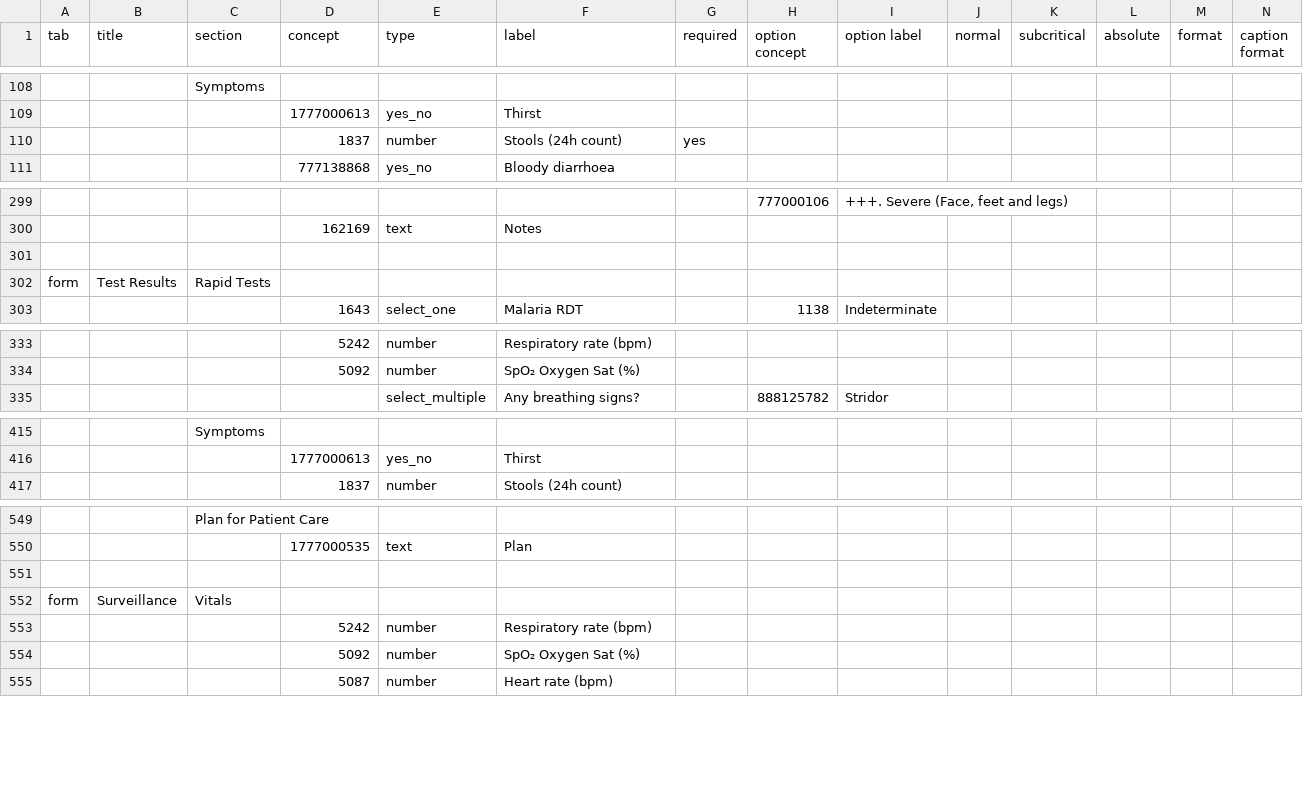
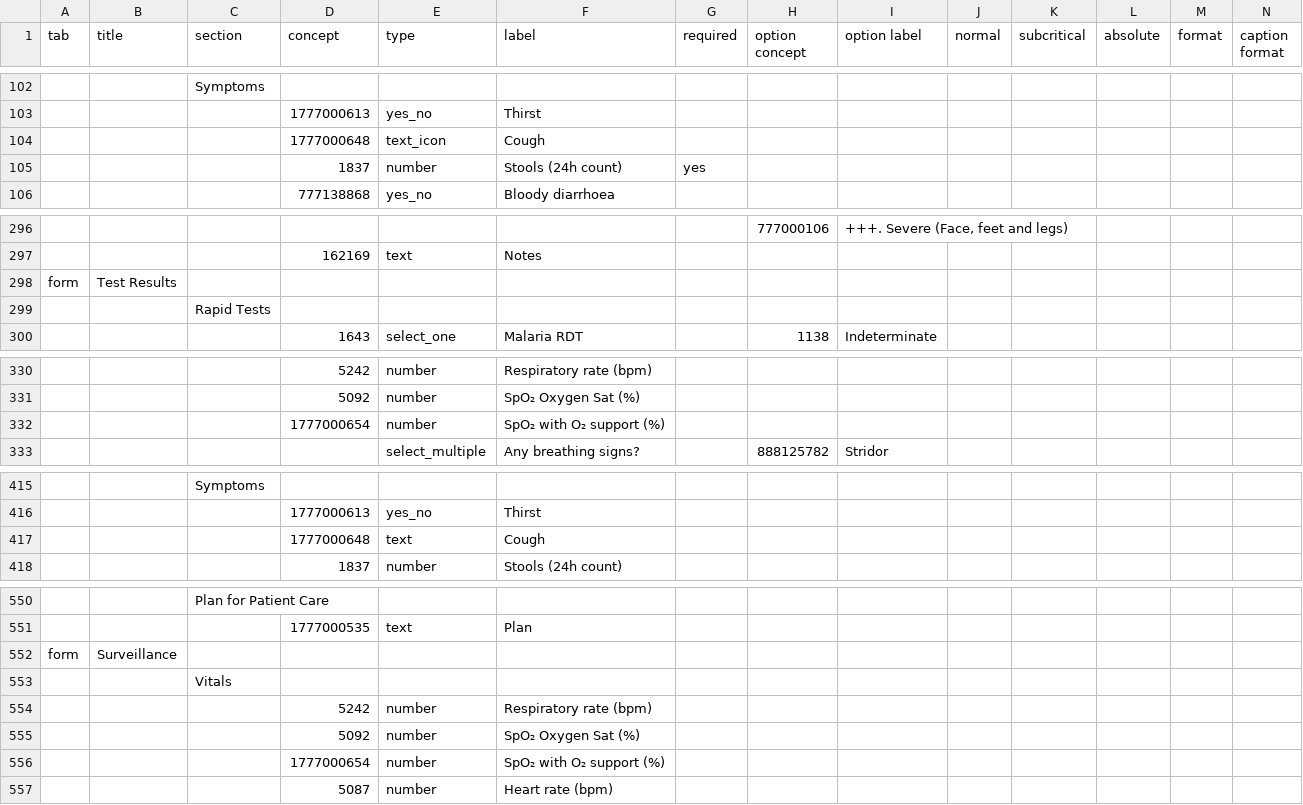
Before and after one commit to projectbuendia/profiles, a CSV file: nutrition-itfc-107.csv, drawn as a sheet; only a part is shown, gaps mark what is left out; removed rows and columns are numbered as before the commit, all else as after; rows hold the shown columns only; the diff covers the shown part only; the diff names each change by its address in the sheet, - before the commit and + after, or states it on an @@ line.

```diff
--- a/nutrition-itfc-107.csv
+++ b/nutrition-itfc-107.csv
+row 104:  |  |  | 1777000648 | text_icon | Cough
-row 301: (empty)
-C298 (section): Rapid Tests
+C298 (section): (empty)
+row 299:  |  | Rapid Tests
+row 332:  |  |  | 1777000654 | number | SpO₂ with O₂ support (%)
+row 417:  |  |  | 1777000648 | text | Cough
-row 551: (empty)
-C552 (section): Vitals
+C552 (section): (empty)
+row 553:  |  | Vitals
+row 556:  |  |  | 1777000654 | number | SpO₂ with O₂ support (%)
```
Also changed, not shown: 14 added rows, 15 removed rows and 13 edited cells elsewhere in this file.
